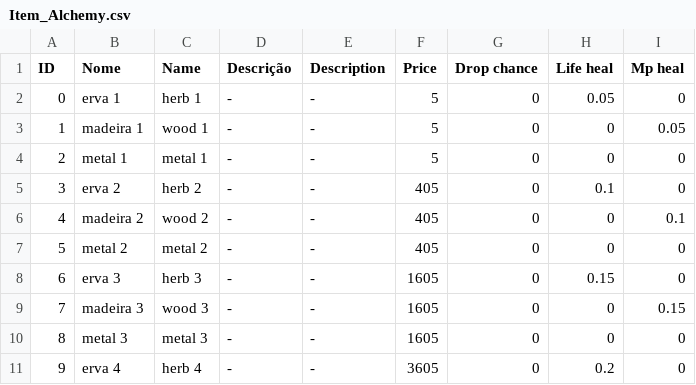
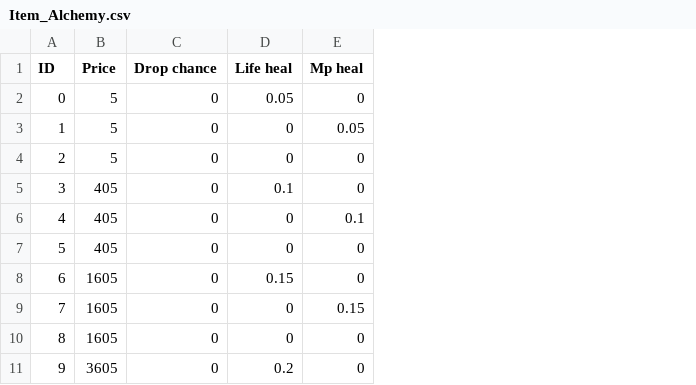
Before and after one commit to Salevieno/Jogo-da-aventura, a CSV file: csv/Item_Alchemy.csv, drawn as a sheet; only a part is shown; the diff names each change by its address in the sheet, - before the commit and + after, or states it on an @@ line.

```diff
--- a/csv/Item_Alchemy.csv
+++ b/csv/Item_Alchemy.csv
-column B (Nome), rows 2-11: erva 1 | madeira 1 | metal 1 | erva 2 | madeira 2 | metal 2 | erva 3 | madeira 3 | metal 3 | erva 4
-column C (Name), rows 2-11: herb 1 | wood 1 | metal 1 | herb 2 | wood 2 | metal 2 | herb 3 | wood 3 | metal 3 | herb 4
-column D (Descrição), rows 2-11: all -
-column E (Description), rows 2-11: all -
```
Also changed, not shown: 8 other files.
